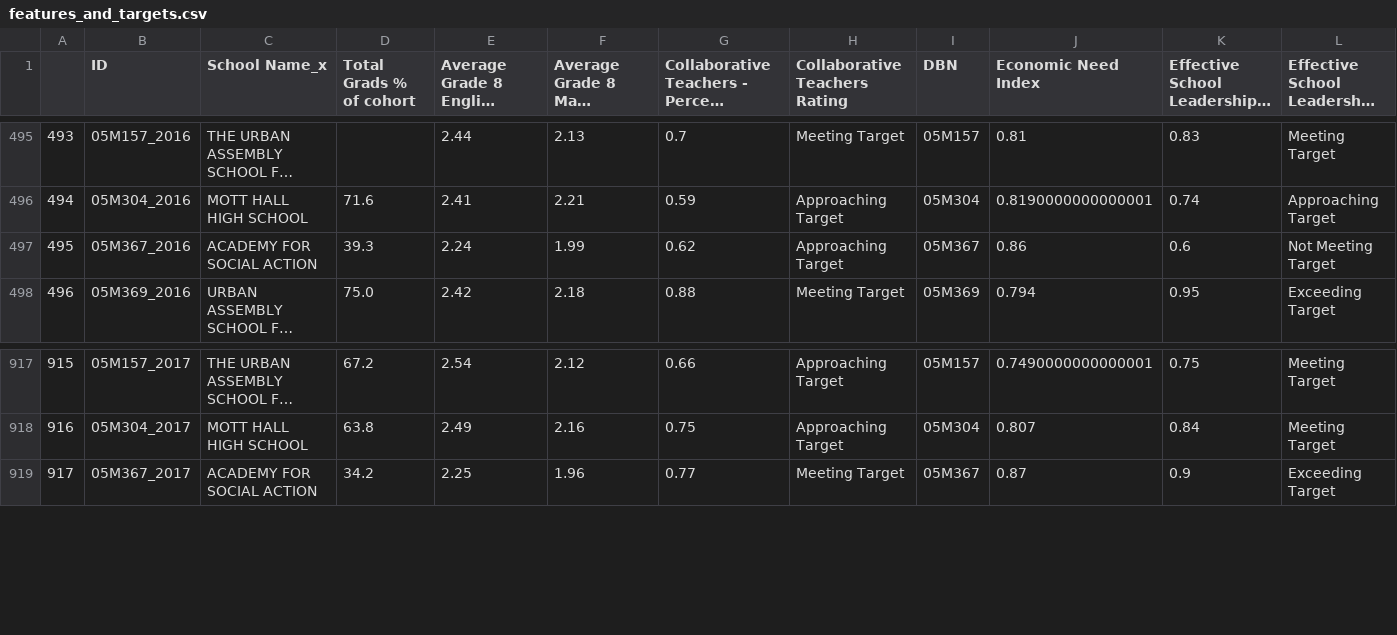
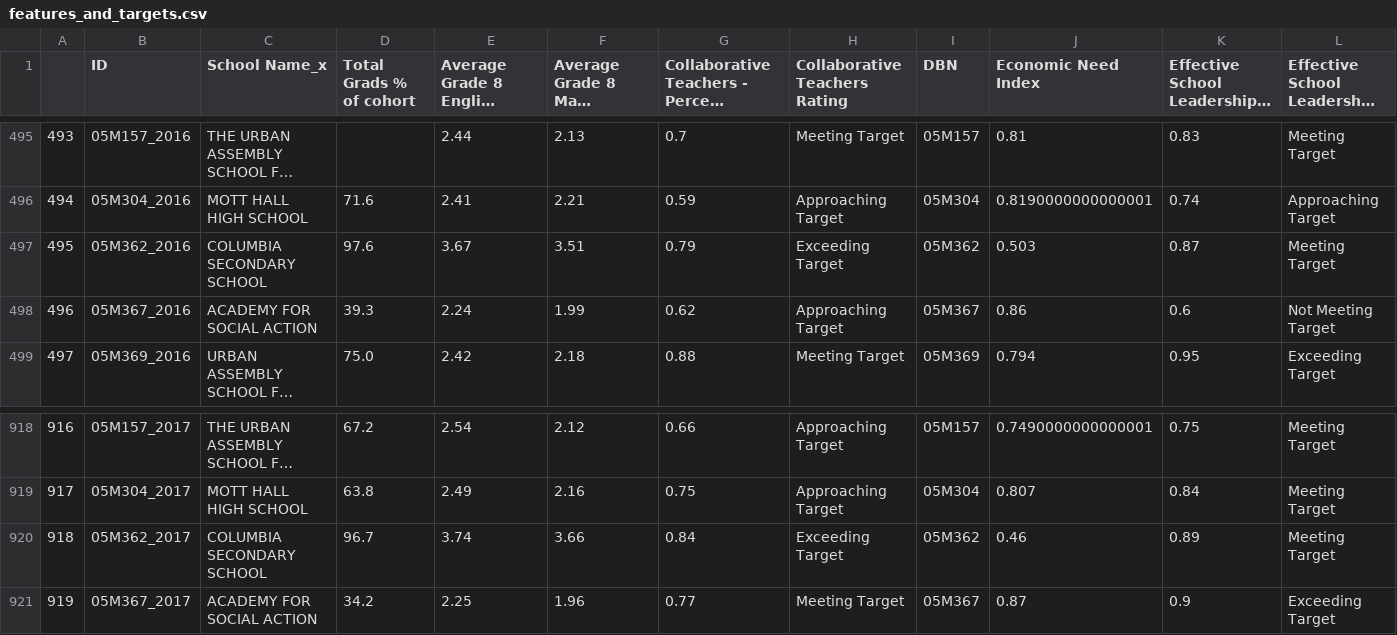
Before and after one commit to markabrennan/NYC-HS-Success, a CSV file: data/features_and_targets.csv, drawn as a sheet; only a part is shown, gaps mark what is left out; long unchanged cells end in …; addresses are those after the commit; rows hold the shown columns only; the diff names each change by its address in the sheet, - before the commit and + after, or states it on an @@ line.

```diff
--- a/data/features_and_targets.csv
+++ b/data/features_and_targets.csv
+row 497: 495 | 05M362_2016 | COLUMBIA SECONDARY SCHOOL | 97.6 | 3.67 | 3.51 | 0.79 | Exceeding Target | 05M362 | 0.503 | 0.87 | Meeting Target
@@ column A renumbered from row 498 down @@
+row 920: 918 | 05M362_2017 | COLUMBIA SECONDARY SCHOOL | 96.7 | 3.74 | 3.66 | 0.84 | Exceeding Target | 05M362 | 0.46 | 0.89 | Meeting Target
```
Also changed, not shown: 9 other files.
